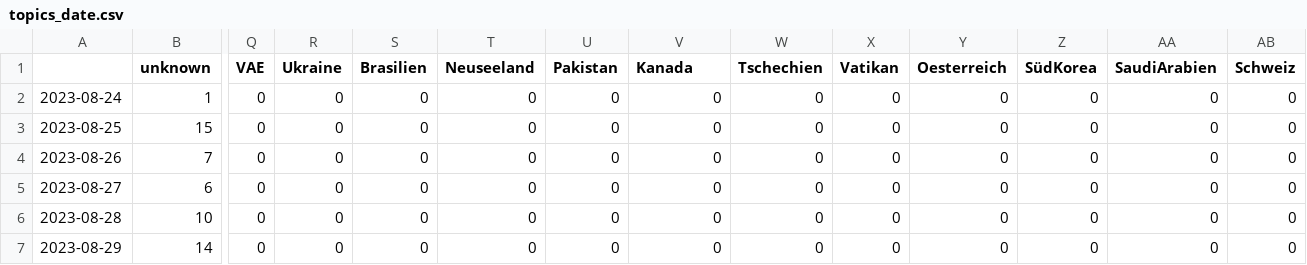
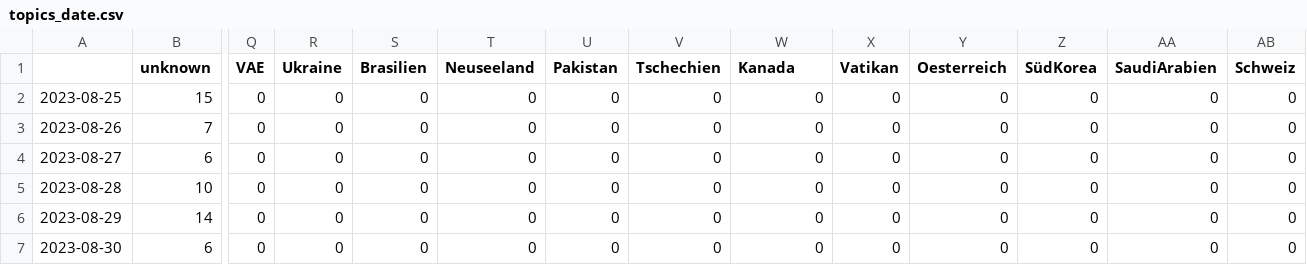
Before and after one commit to pg-ufr-news/gensChuchoter, a CSV file: csv/topics_date.csv, drawn as a sheet; only a part is shown, gaps mark what is left out; the shorter side is filled out with more unchanged rows; rows hold the shown columns only; the diff names each change by its address in the sheet, - before the commit and + after, or states it on an @@ line.

```diff
--- a/csv/topics_date.csv
+++ b/csv/topics_date.csv
-V1: Kanada
+V1: Tschechien
-W1: Tschechien
+W1: Kanada
-row 2: 2023-08-24 | 1 | 0 | 0 | 0 | 0 | 0 | 0 | 0 | 0 | 0 | 0 | 0 | 0
```
Also changed, not shown: 4 other files.
